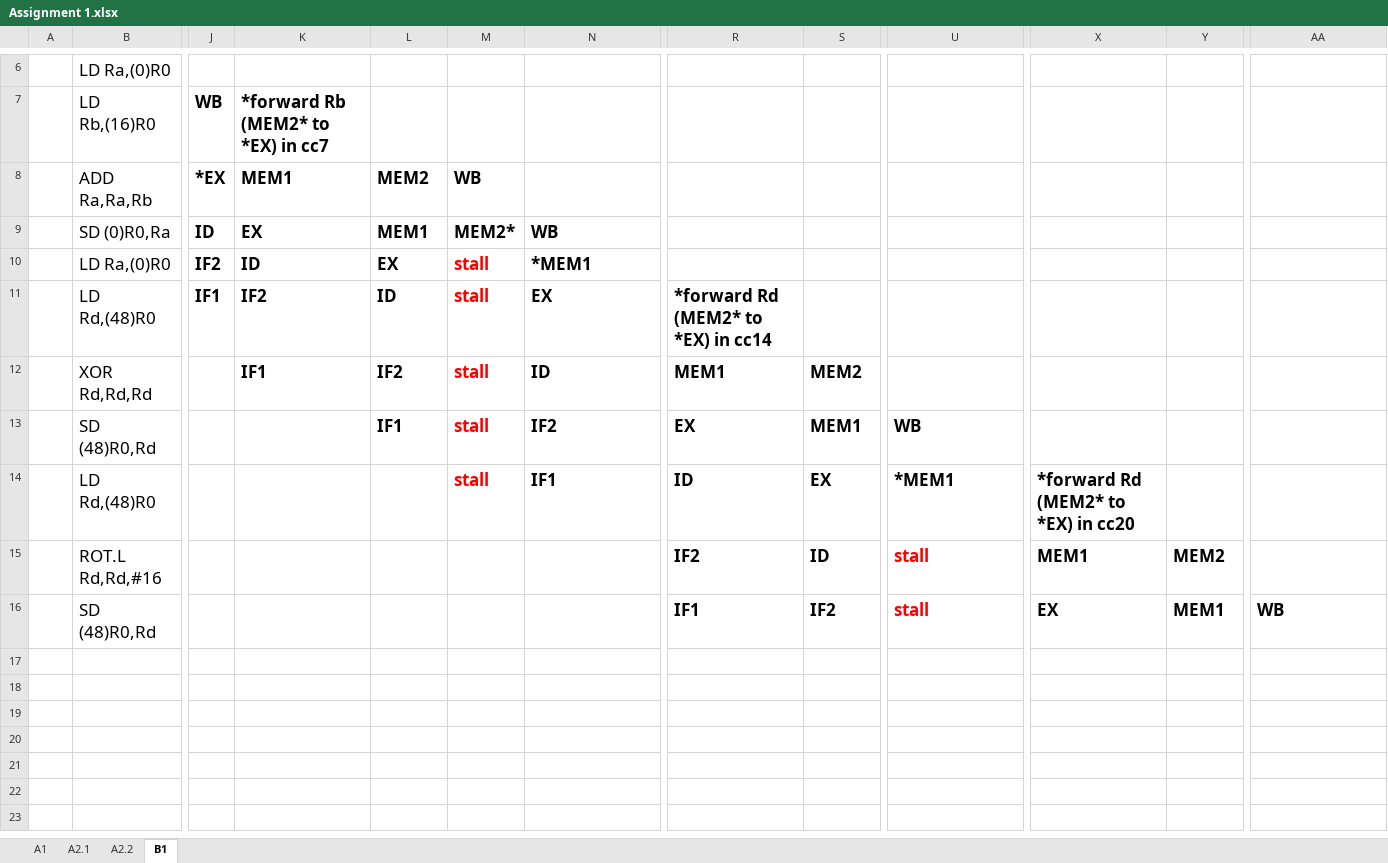
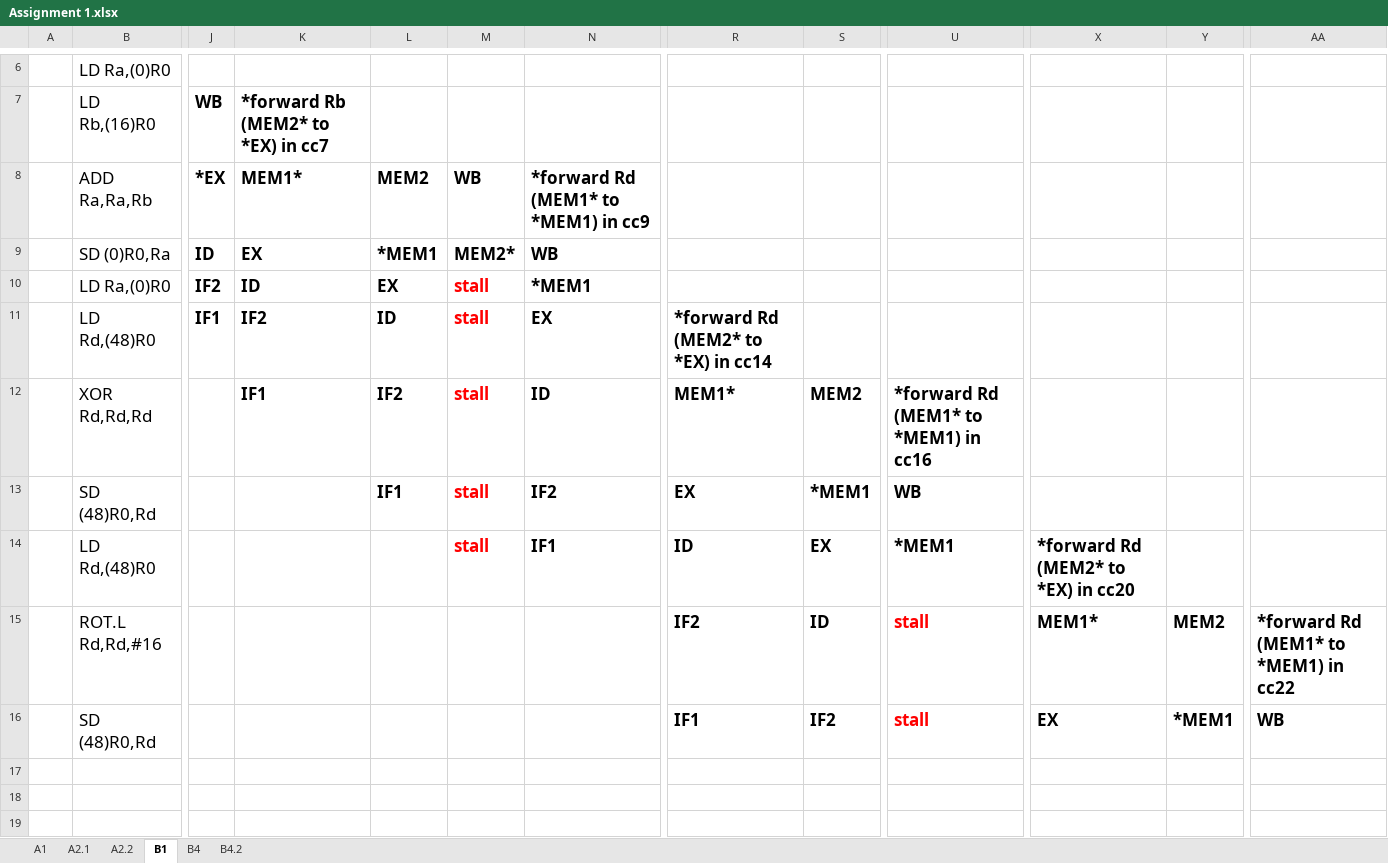
Before and after one commit to raeedh/COMPENG4DM4, an Excel workbook: Assignment 1/Assignment 1.xlsx, sheet B1, drawn as a sheet; only a part is shown, gaps mark what is left out; the shorter side is filled out with more unchanged rows; values as stored, in another font and other column widths than the file's, no borders; the diff names each change by its address in the sheet, - before the commit and + after, or states it on an @@ line.

```diff
--- a/Assignment 1/Assignment 1.xlsx (sheet B1)
+++ b/Assignment 1/Assignment 1.xlsx (sheet B1)
+sheet tab: B4
+sheet tab: B4.2
-K8: MEM1
+K8: MEM1*
-N8: (empty)
+N8: *forward Rd (MEM1* to *MEM1) in cc9
-L9: MEM1
+L9: *MEM1
-R12: MEM1
+R12: MEM1*
-U12: (empty)
+U12: *forward Rd (MEM1* to *MEM1) in cc16
-S13: MEM1
+S13: *MEM1
-X15: MEM1
+X15: MEM1*
-AA15: (empty)
+AA15: *forward Rd (MEM1* to *MEM1) in cc22
-Y16: MEM1
+Y16: *MEM1
```
Also changed, not shown: 2 other files.
